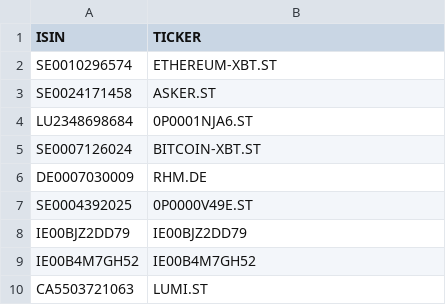
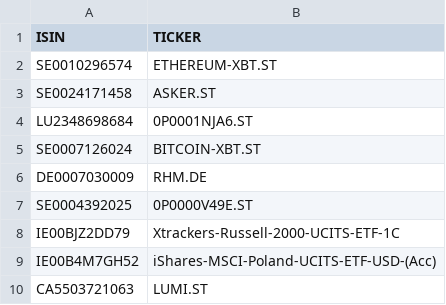
Before and after one commit to RS1987X/uk-performance-review, a CSV file: data/ticker_overrides.csv, drawn as a sheet.

Commit message:
Debugging to get right formatting and switched to Värdepappers column as identifier for instruments not in yahoo finance

```diff
--- a/data/ticker_overrides.csv
+++ b/data/ticker_overrides.csv
@@ -7,4 +7,4 @@ DE0007030009,RHM.DE
 SE0004392025,0P0000V49E.ST
-IE00BJZ2DD79,IE00BJZ2DD79
-IE00B4M7GH52,IE00B4M7GH52
+IE00BJZ2DD79,Xtrackers-Russell-2000-UCITS-ETF-1C
+IE00B4M7GH52,iShares-MSCI-Poland-UCITS-ETF-USD-(Acc)
 CA5503721063,LUMI.ST
```
Also changed, not shown: 8 other files.
